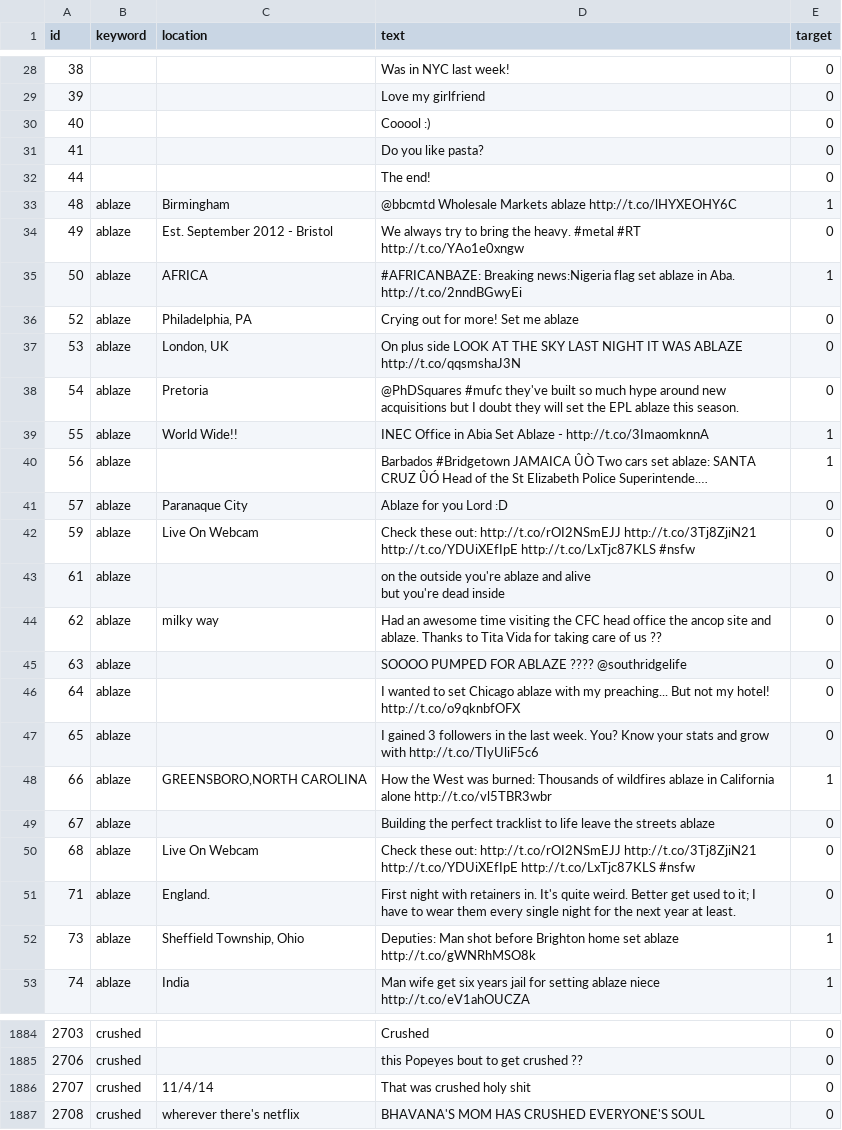
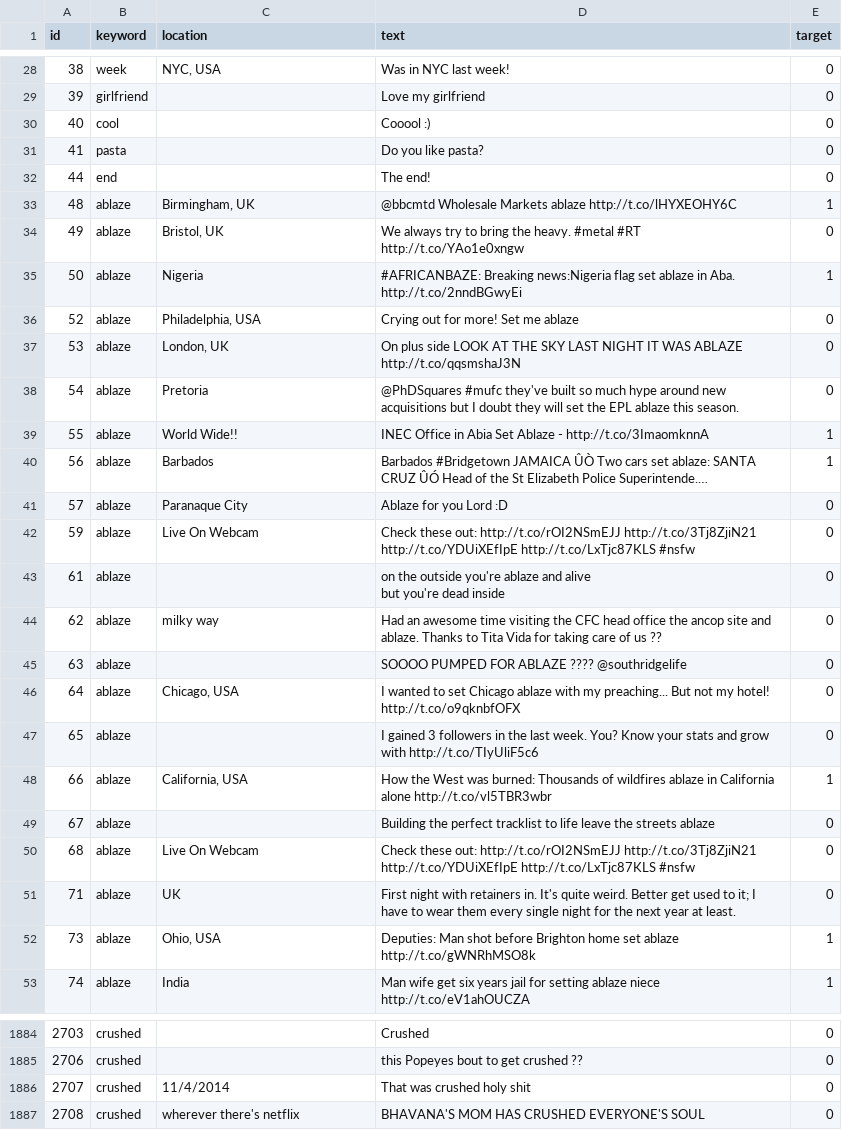
Before and after one commit to krisxtinaa/DC2_DisasterTweets, a CSV file: data/train.csv, drawn as a sheet; only a part is shown, gaps mark what is left out; long unchanged cells end in …; the diff covers the shown part only; the diff names each change by its address in the sheet, - before the commit and + after, or states it on an @@ line.

Commit message:
update keywords in the train dataset

```diff
--- a/data/train.csv
+++ b/data/train.csv
-B28 (keyword): (empty)
+B28 (keyword): week
-C28 (location): (empty)
+C28 (location): NYC, USA
-B29 (keyword): (empty)
+B29 (keyword): girlfriend
-B30 (keyword): (empty)
+B30 (keyword): cool
-B31 (keyword): (empty)
+B31 (keyword): pasta
-B32 (keyword): (empty)
+B32 (keyword): end
-C33 (location): Birmingham
+C33 (location): Birmingham, UK
-C34 (location): Est. September 2012 - Bristol
+C34 (location): Bristol, UK
-C35 (location): AFRICA
+C35 (location): Nigeria
-C36 (location): Philadelphia, PA
+C36 (location): Philadelphia, USA
-C40 (location): (empty)
+C40 (location): Barbados
-C46 (location): (empty)
+C46 (location): Chicago, USA
-C48 (location): GREENSBORO,NORTH CAROLINA
+C48 (location): California, USA
-C51 (location): England.
+C51 (location): UK
-C52 (location): Sheffield Township, Ohio
+C52 (location): Ohio, USA
-C1886 (location): 11/4/14
+C1886 (location): 11/4/2014
```
Also changed, not shown: 46 edited cells elsewhere in this file.
